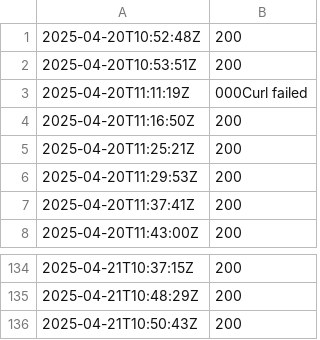
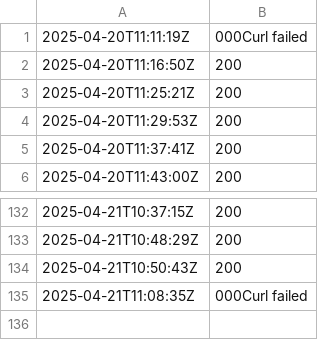
Before and after one commit to Karannkx/Kxshare, a CSV file: ping_results.csv, drawn as a sheet; only a part is shown, gaps mark what is left out.

```diff
--- a/ping_results.csv
+++ b/ping_results.csv
@@ -1,3 +1 @@
-2025-04-20T10:52:48Z,200
-2025-04-20T10:53:51Z,200
 2025-04-20T11:11:19Z,000Curl failed
@@ -136 +134,2 @@
 2025-04-21T10:50:43Z,200
+2025-04-21T11:08:35Z,000Curl failed
```
